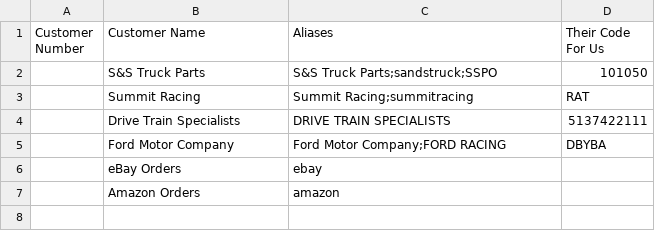
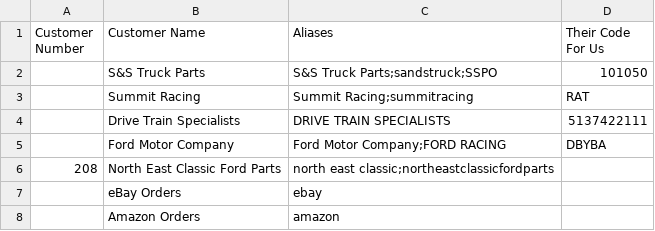
Before and after one commit to bradmusuraca/ratech-admin-app, a CSV file: customers.csv, drawn as a sheet.

Commit message:
Support plain-text email orders (qty) part format; body-text fallback when no PDF

```diff
--- a/customers.csv
+++ b/customers.csv
@@ -5,2 +5,3 @@ Customer Number,Customer Name,Aliases,Their Code For Us
 ,Ford Motor Company,Ford Motor Company;FORD RACING,DBYBA
+208,North East Classic Ford Parts,north east classic;northeastclassicfordparts,
 ,eBay Orders,ebay,
```
Also changed, not shown: 3 other files.
